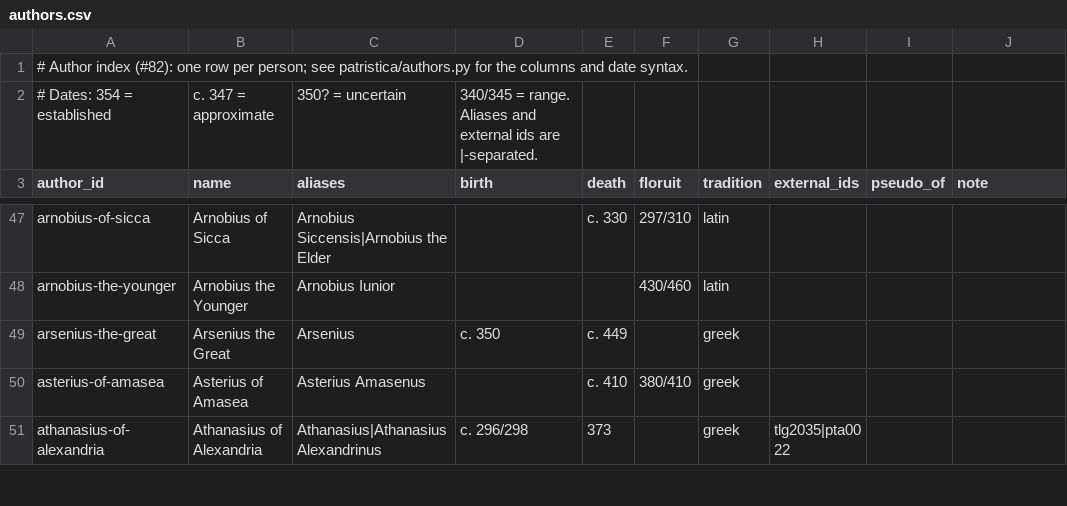
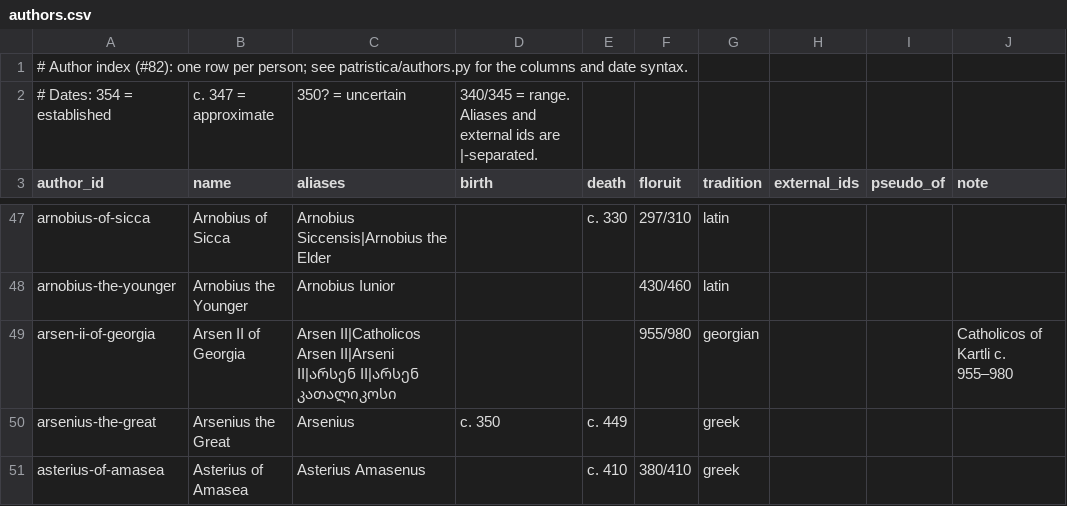
Before and after one commit to jaspax/patristica, a CSV file: patristica/data/authors.csv, drawn as a sheet; only a part is shown, gaps mark what is left out; the shorter side is filled out with more unchanged rows; the diff covers the shown part only; the diff names each change by its address in the sheet, - before the commit and + after, or states it on an @@ line.

```diff
--- a/patristica/data/authors.csv
+++ b/patristica/data/authors.csv
+row 49: arsen-ii-of-georgia | Arsen II of Georgia | Arsen II|Catholicos Arsen II|Arseni II|არსენ II|არსენ კათალიკოსი |  |  | 955/980 | georgian |  |  | Catholicos of Kartli c. 955–980
```
Also changed, not shown: 13 added rows and 3 edited cells elsewhere in this file, 3 other files.
